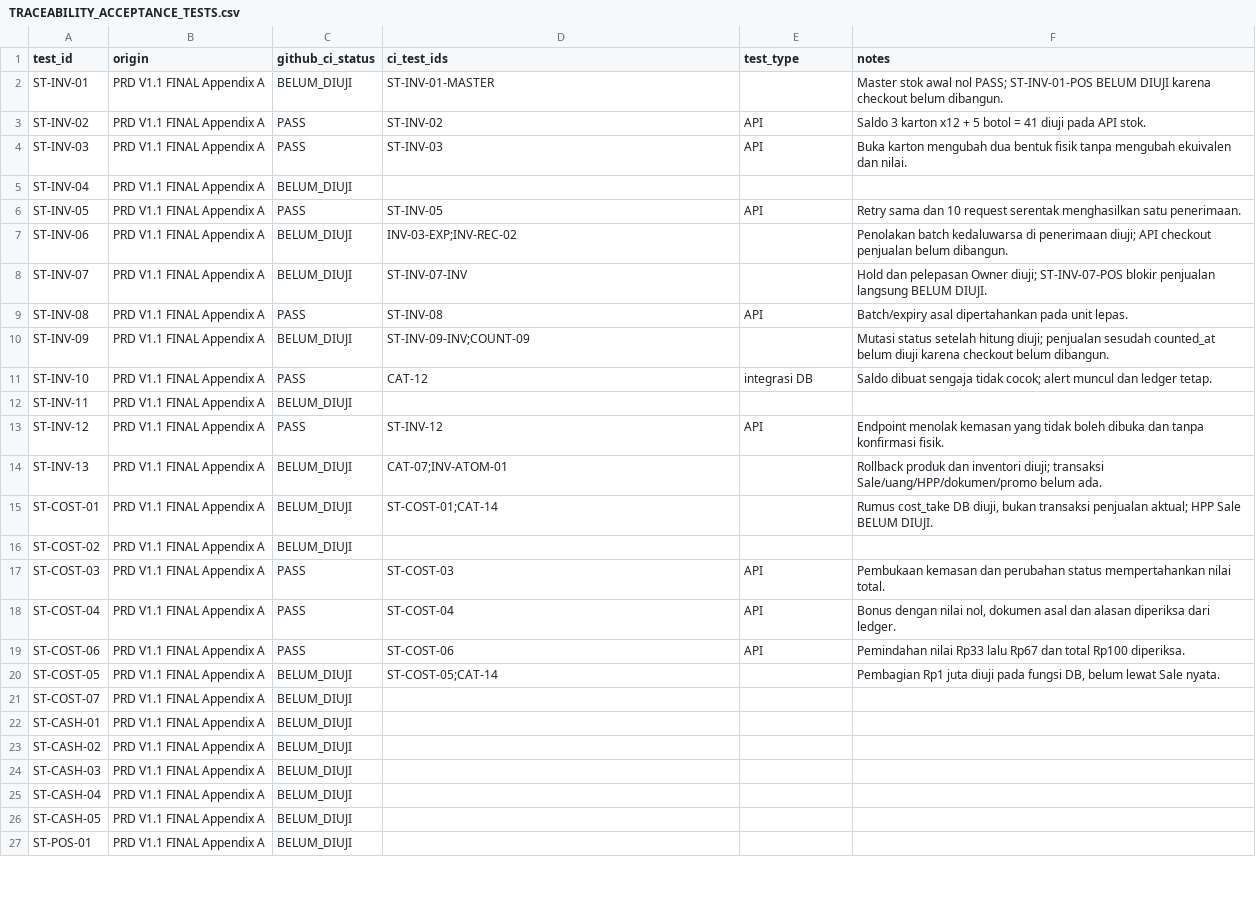
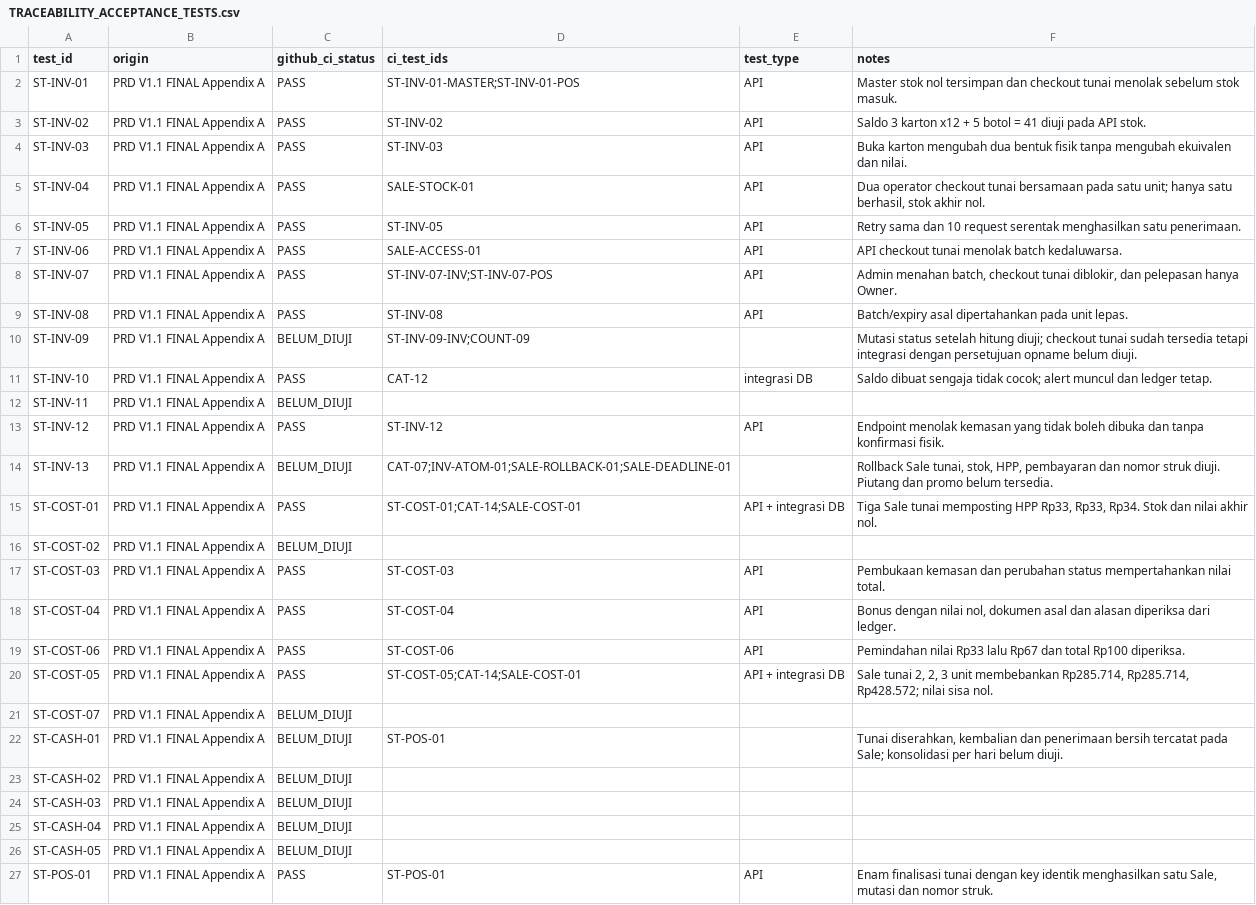
Before and after one commit to patahpensil/agri-pos-saas, a CSV file: docs/TRACEABILITY_ACCEPTANCE_TESTS.csv, drawn as a sheet; only a part is shown; the diff covers the shown part only.

```diff
--- a/docs/TRACEABILITY_ACCEPTANCE_TESTS.csv
+++ b/docs/TRACEABILITY_ACCEPTANCE_TESTS.csv
@@ -1,11 +1,11 @@
 test_id,origin,github_ci_status,ci_test_ids,test_type,notes
-ST-INV-01,PRD V1.1 FINAL Appendix A,BELUM_DIUJI,"ST-INV-01-MASTER","","Master stok awal nol PASS; ST-INV-01-POS BELUM DIUJI karena checkout belum dibangun."
+ST-INV-01,PRD V1.1 FINAL Appendix A,PASS,ST-INV-01-MASTER;ST-INV-01-POS,API,Master stok nol tersimpan dan checkout tunai menolak sebelum stok masuk.
 ST-INV-02,PRD V1.1 FINAL Appendix A,PASS,"ST-INV-02","API","Saldo 3 karton x12 + 5 botol = 41 diuji pada API stok."
 ST-INV-03,PRD V1.1 FINAL Appendix A,PASS,"ST-INV-03","API","Buka karton mengubah dua bentuk fisik tanpa mengubah ekuivalen dan nilai."
-ST-INV-04,PRD V1.1 FINAL Appendix A,BELUM_DIUJI,"","",""
+ST-INV-04,PRD V1.1 FINAL Appendix A,PASS,SALE-STOCK-01,API,"Dua operator checkout tunai bersamaan pada satu unit; hanya satu berhasil, stok akhir nol."
 ST-INV-05,PRD V1.1 FINAL Appendix A,PASS,"ST-INV-05","API","Retry sama dan 10 request serentak menghasilkan satu penerimaan."
-ST-INV-06,PRD V1.1 FINAL Appendix A,BELUM_DIUJI,"INV-03-EXP;INV-REC-02","","Penolakan batch kedaluwarsa di penerimaan diuji; API checkout penjualan belum dibangun."
-ST-INV-07,PRD V1.1 FINAL Appendix A,BELUM_DIUJI,"ST-INV-07-INV","","Hold dan pelepasan Owner diuji; ST-INV-07-POS blokir penjualan langsung BELUM DIUJI."
+ST-INV-06,PRD V1.1 FINAL Appendix A,PASS,SALE-ACCESS-01,API,API checkout tunai menolak batch kedaluwarsa.
+ST-INV-07,PRD V1.1 FINAL Appendix A,PASS,ST-INV-07-INV;ST-INV-07-POS,API,"Admin menahan batch, checkout tunai diblokir, dan pelepasan hanya Owner."
 ST-INV-08,PRD V1.1 FINAL Appendix A,PASS,"ST-INV-08","API","Batch/expiry asal dipertahankan pada unit lepas."
-ST-INV-09,PRD V1.1 FINAL Appendix A,BELUM_DIUJI,"ST-INV-09-INV;COUNT-09","","Mutasi status setelah hitung diuji; penjualan sesudah counted_at belum diuji karena checkout belum dibangun."
+ST-INV-09,PRD V1.1 FINAL Appendix A,BELUM_DIUJI,ST-INV-09-INV;COUNT-09,,Mutasi status setelah hitung diuji; checkout tunai sudah tersedia tetapi integrasi dengan persetujuan opname belum diuji.
 ST-INV-10,PRD V1.1 FINAL Appendix A,PASS,"CAT-12","integrasi DB","Saldo dibuat sengaja tidak cocok; alert muncul dan ledger tetap."
@@ -13,4 +13,4 @@ ST-INV-11,PRD V1.1 FINAL Appendix A,BELUM_DIUJI,"","",""
 ST-INV-12,PRD V1.1 FINAL Appendix A,PASS,"ST-INV-12","API","Endpoint menolak kemasan yang tidak boleh dibuka dan tanpa konfirmasi fisik."
-ST-INV-13,PRD V1.1 FINAL Appendix A,BELUM_DIUJI,"CAT-07;INV-ATOM-01","","Rollback produk dan inventori diuji; transaksi Sale/uang/HPP/dokumen/promo belum ada."
-ST-COST-01,PRD V1.1 FINAL Appendix A,BELUM_DIUJI,"ST-COST-01;CAT-14","","Rumus cost_take DB diuji, bukan transaksi penjualan aktual; HPP Sale BELUM DIUJI."
+ST-INV-13,PRD V1.1 FINAL Appendix A,BELUM_DIUJI,CAT-07;INV-ATOM-01;SALE-ROLLBACK-01;SALE-DEADLINE-01,,"Rollback Sale tunai, stok, HPP, pembayaran dan nomor struk diuji. Piutang dan promo belum tersedia."
+ST-COST-01,PRD V1.1 FINAL Appendix A,PASS,ST-COST-01;CAT-14;SALE-COST-01,API + integrasi DB,"Tiga Sale tunai memposting HPP Rp33, Rp33, Rp34. Stok dan nilai akhir nol."
 ST-COST-02,PRD V1.1 FINAL Appendix A,BELUM_DIUJI,"","",""
@@ -19,5 +19,5 @@ ST-COST-04,PRD V1.1 FINAL Appendix A,PASS,"ST-COST-04","API","Bonus dengan nilai
 ST-COST-06,PRD V1.1 FINAL Appendix A,PASS,"ST-COST-06","API","Pemindahan nilai Rp33 lalu Rp67 dan total Rp100 diperiksa."
-ST-COST-05,PRD V1.1 FINAL Appendix A,BELUM_DIUJI,"ST-COST-05;CAT-14","","Pembagian Rp1 juta diuji pada fungsi DB, belum lewat Sale nyata."
+ST-COST-05,PRD V1.1 FINAL Appendix A,PASS,ST-COST-05;CAT-14;SALE-COST-01,API + integrasi DB,"Sale tunai 2, 2, 3 unit membebankan Rp285.714, Rp285.714, Rp428.572; nilai sisa nol."
 ST-COST-07,PRD V1.1 FINAL Appendix A,BELUM_DIUJI,"","",""
-ST-CASH-01,PRD V1.1 FINAL Appendix A,BELUM_DIUJI,"","",""
+ST-CASH-01,PRD V1.1 FINAL Appendix A,BELUM_DIUJI,ST-POS-01,,"Tunai diserahkan, kembalian dan penerimaan bersih tercatat pada Sale; konsolidasi per hari belum diuji."
 ST-CASH-02,PRD V1.1 FINAL Appendix A,BELUM_DIUJI,"","",""
@@ -26,2 +26,2 @@ ST-CASH-04,PRD V1.1 FINAL Appendix A,BELUM_DIUJI,"","",""
 ST-CASH-05,PRD V1.1 FINAL Appendix A,BELUM_DIUJI,"","",""
-ST-POS-01,PRD V1.1 FINAL Appendix A,BELUM_DIUJI,"","",""
+ST-POS-01,PRD V1.1 FINAL Appendix A,PASS,ST-POS-01,API,"Enam finalisasi tunai dengan key identik menghasilkan satu Sale, mutasi dan nomor struk."
```
Also changed, not shown: 10 edited cells elsewhere in this file, docs/TRACEABILITY_REQUIREMENTS.csv, 11 other files.
